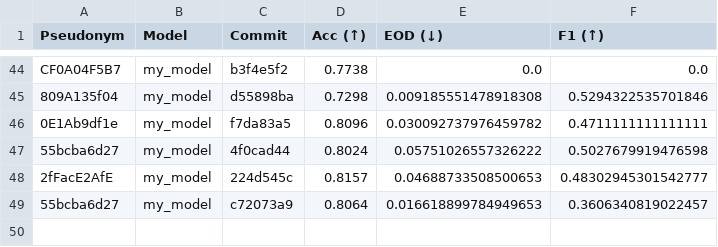
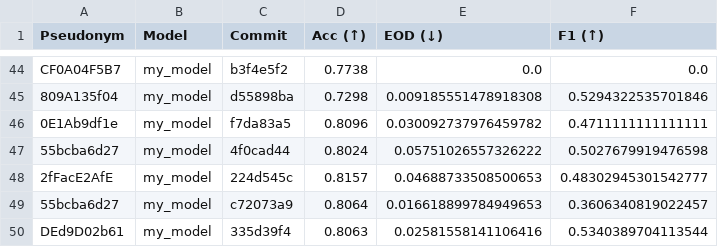
Before and after one commit to cs349s26/leaderboard-hw3, a CSV file: results.csv, drawn as a sheet; only a part is shown, gaps mark what is left out.

```diff
--- a/results.csv
+++ b/results.csv
@@ -49 +49,2 @@ CF0A04F5B7,my_model,b3f4e5f2,0.7738,0.0,0.0
 55bcba6d27,my_model,c72073a9,0.8064,0.016618899784949653,0.3606340819022457
+DEd9D02b61,my_model,335d39f4,0.8063,0.02581558141106416,0.5340389704113544
```
Also changed, not shown: 1 other file.
